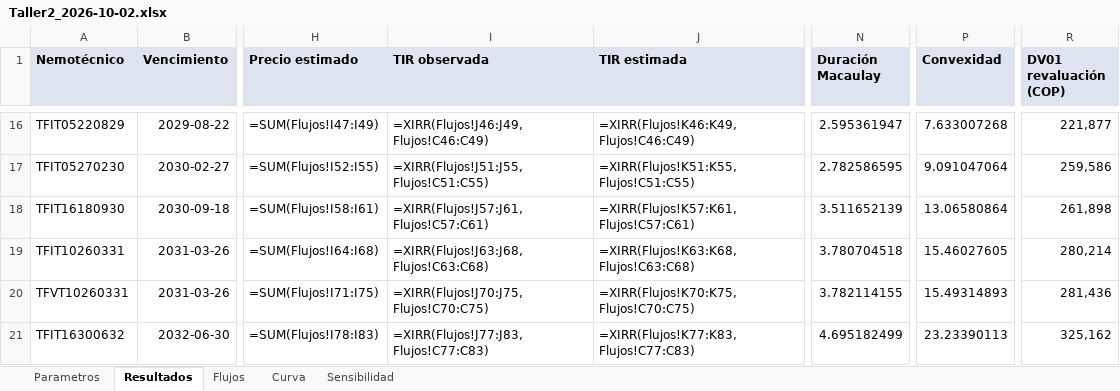
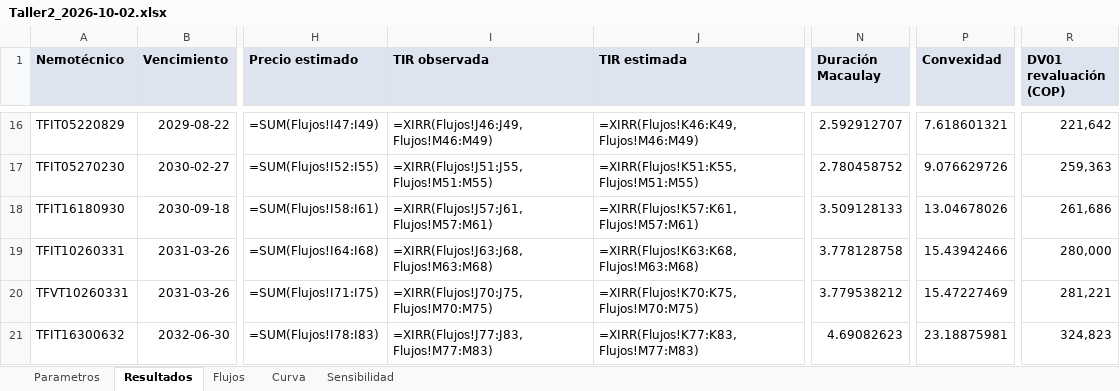
Before and after one commit to Epalaciol/robo-advisor, an Excel workbook: entregas/taller-2/Taller2_2026-10-02.xlsx, sheet Resultados, drawn as a sheet; only a part is shown, gaps mark what is left out; values as stored, in another font and other column widths than the file's, no borders; formulas without a stored value are shown as written; the diff covers the shown part only; the diff names each change by its address in the sheet, - before the commit and + after, or states it on an @@ line.

```diff
--- a/entregas/taller-2/Taller2_2026-10-02.xlsx (sheet Resultados)
+++ b/entregas/taller-2/Taller2_2026-10-02.xlsx (sheet Resultados)
-I16 (TIR observada): =XIRR(Flujos!J46:J49,Flujos!C46:C49)
+I16 (TIR observada): =XIRR(Flujos!J46:J49,Flujos!M46:M49)
-J16 (TIR estimada): =XIRR(Flujos!K46:K49,Flujos!C46:C49)
+J16 (TIR estimada): =XIRR(Flujos!K46:K49,Flujos!M46:M49)
-N16 (Duración Macaulay): 2.595361947
+N16 (Duración Macaulay): 2.592912707
-P16 (Convexidad): 7.633007268
+P16 (Convexidad): 7.618601321
-R16 (DV01 revaluación (COP)): 221,877
+R16 (DV01 revaluación (COP)): 221,642
-I17 (TIR observada): =XIRR(Flujos!J51:J55,Flujos!C51:C55)
+I17 (TIR observada): =XIRR(Flujos!J51:J55,Flujos!M51:M55)
-J17 (TIR estimada): =XIRR(Flujos!K51:K55,Flujos!C51:C55)
+J17 (TIR estimada): =XIRR(Flujos!K51:K55,Flujos!M51:M55)
-N17 (Duración Macaulay): 2.782586595
+N17 (Duración Macaulay): 2.780458752
-P17 (Convexidad): 9.091047064
+P17 (Convexidad): 9.076629726
-R17 (DV01 revaluación (COP)): 259,586
+R17 (DV01 revaluación (COP)): 259,363
-I18 (TIR observada): =XIRR(Flujos!J57:J61,Flujos!C57:C61)
+I18 (TIR observada): =XIRR(Flujos!J57:J61,Flujos!M57:M61)
-J18 (TIR estimada): =XIRR(Flujos!K57:K61,Flujos!C57:C61)
+J18 (TIR estimada): =XIRR(Flujos!K57:K61,Flujos!M57:M61)
-N18 (Duración Macaulay): 3.511652139
+N18 (Duración Macaulay): 3.509128133
-P18 (Convexidad): 13.06580864
+P18 (Convexidad): 13.04678026
-R18 (DV01 revaluación (COP)): 261,898
+R18 (DV01 revaluación (COP)): 261,686
-I19 (TIR observada): =XIRR(Flujos!J63:J68,Flujos!C63:C68)
+I19 (TIR observada): =XIRR(Flujos!J63:J68,Flujos!M63:M68)
-J19 (TIR estimada): =XIRR(Flujos!K63:K68,Flujos!C63:C68)
+J19 (TIR estimada): =XIRR(Flujos!K63:K68,Flujos!M63:M68)
-N19 (Duración Macaulay): 3.780704518
+N19 (Duración Macaulay): 3.778128758
-P19 (Convexidad): 15.46027605
+P19 (Convexidad): 15.43942466
-R19 (DV01 revaluación (COP)): 280,214
+R19 (DV01 revaluación (COP)): 280,000
-I20 (TIR observada): =XIRR(Flujos!J70:J75,Flujos!C70:C75)
+I20 (TIR observada): =XIRR(Flujos!J70:J75,Flujos!M70:M75)
-J20 (TIR estimada): =XIRR(Flujos!K70:K75,Flujos!C70:C75)
+J20 (TIR estimada): =XIRR(Flujos!K70:K75,Flujos!M70:M75)
-N20 (Duración Macaulay): 3.782114155
+N20 (Duración Macaulay): 3.779538212
-P20 (Convexidad): 15.49314893
+P20 (Convexidad): 15.47227469
-R20 (DV01 revaluación (COP)): 281,436
+R20 (DV01 revaluación (COP)): 281,221
-I21 (TIR observada): =XIRR(Flujos!J77:J83,Flujos!C77:C83)
+I21 (TIR observada): =XIRR(Flujos!J77:J83,Flujos!M77:M83)
-J21 (TIR estimada): =XIRR(Flujos!K77:K83,Flujos!C77:C83)
+J21 (TIR estimada): =XIRR(Flujos!K77:K83,Flujos!M77:M83)
-N21 (Duración Macaulay): 4.695182499
+N21 (Duración Macaulay): 4.69082623
-P21 (Convexidad): 23.23390113
+P21 (Convexidad): 23.18875981
-R21 (DV01 revaluación (COP)): 325,162
+R21 (DV01 revaluación (COP)): 324,823
```
Also changed, not shown: 76 edited cells elsewhere in this sheet, sheet Flujos, sheet Sensibilidad, sheet Parametros, 17 other files.
